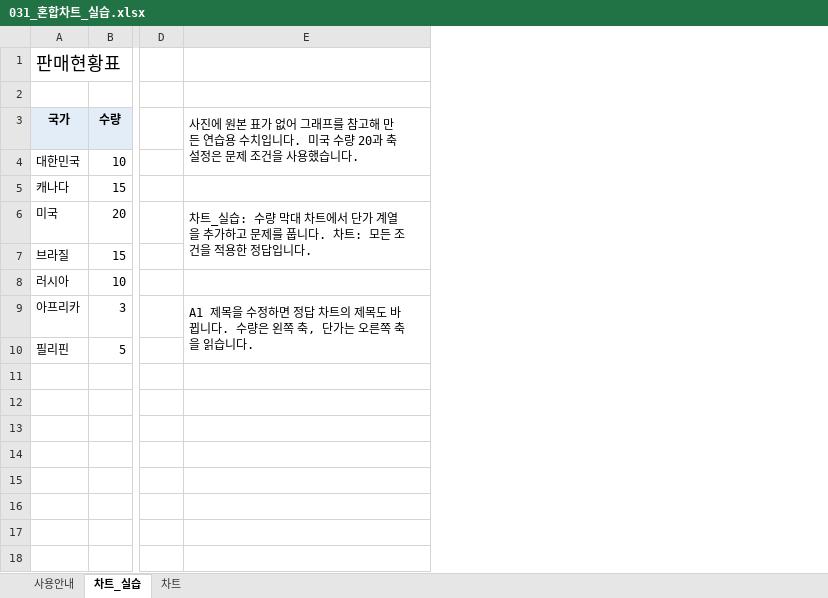
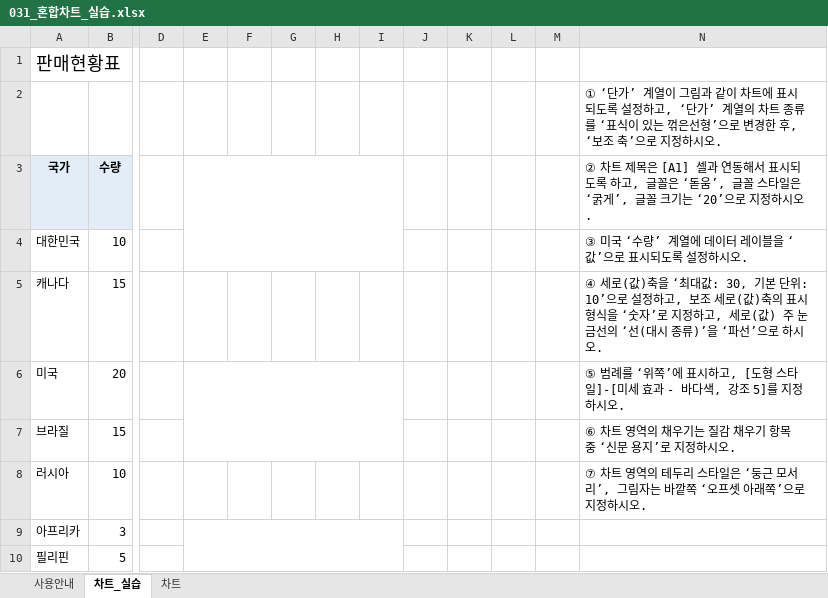
Before and after one commit to najongjine/CompUse2nd, an Excel workbook: 교재/엑셀교재v2/031_혼합차트_실습.xlsx, sheet 차트_실습, drawn as a sheet; only a part is shown, gaps mark what is left out; values as stored, in another font and other column widths than the file's, no borders; charts and pictures not drawn; removed rows and columns are numbered as before the commit, all else as after; the diff names each change by its address in the sheet, - before the commit and + after, or states it on an @@ line.

```diff
--- a/교재/엑셀교재v2/031_혼합차트_실습.xlsx (sheet 차트_실습)
+++ b/교재/엑셀교재v2/031_혼합차트_실습.xlsx (sheet 차트_실습)
-column E, rows 3-9: 사진에 원본 표가 없어 그래프를 참고해 만든 연습용 수치입니다. 미국 수량 20과 축 설정은 문제 조건을 사용했습니다. |  |  | 차트_실습: 수량 막대 차트에서 단가 계열을 추가하고 문제를 풉니다. 차트: 모든 조건을 적용한 정답입니다. |  |  | A1 제목을 수정하면 정답 차트의 제목도 바뀝니다. 수량은 왼쪽 축, 단가는 오른쪽 축을 읽습니다.
+column E, empty
+column F, empty
+column G, empty
+column H, empty
+column I, empty
+column J, empty
+column K, empty
+column L, empty
+column M, empty
+column N, rows 2-8: ① ‘단가’ 계열이 그림과 같이 차트에 표시되도록 설정하고, ‘단가’ 계열의 차트 종류를 ‘표식이 있는 꺾은선형’으로 변경한 후, ‘보조 축’으로 지정하시오. | ② 차트 제목은 [A1] 셀과 연동해서 표시되도록 하고, 글꼴은 ‘돋움’, 글꼴 스타일은 ‘굵게’, 글꼴 크기는 ‘20’으로 지정하시오. | ③ 미국 ‘수량’ 계열에 데이터 레이블을 ‘값’으로 표시되도록 설정하시오. | ④ 세로(값)축을 ‘최대값: 30, 기본 단위: 10’으로 설정하고, 보조 세로(값)축의 표시 형식을 ‘숫자’로 지정하고, 세로(값) 주 눈금선의 ‘선(대시 종류)’을 ‘파선’으로 하시오. | ⑤ 범례를 ‘위쪽’에 표시하고, [도형 스타일]-[미세 효과 - 바다색, 강조 5]를 지정하시오. | ⑥ 차트 영역의 채우기는 질감 채우기 항목 중 ‘신문 용지’로 지정하시오. | ⑦ 차트 영역의 테두리 스타일은 ‘둥근 모서리’, 그림자는 바깥쪽 ‘오프셋 아래쪽’으로 지정하시오.
```
Also changed, not shown: charts or pictures, 3 other files.
